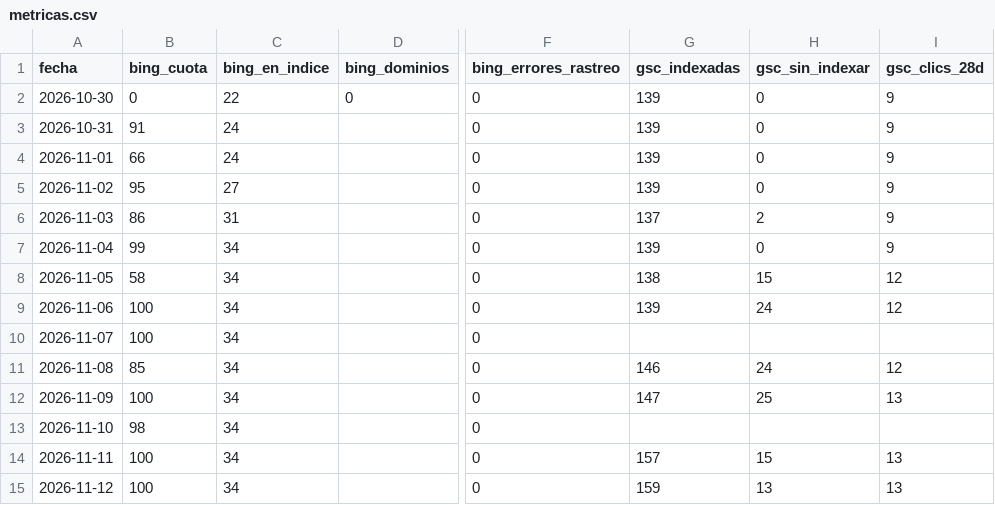
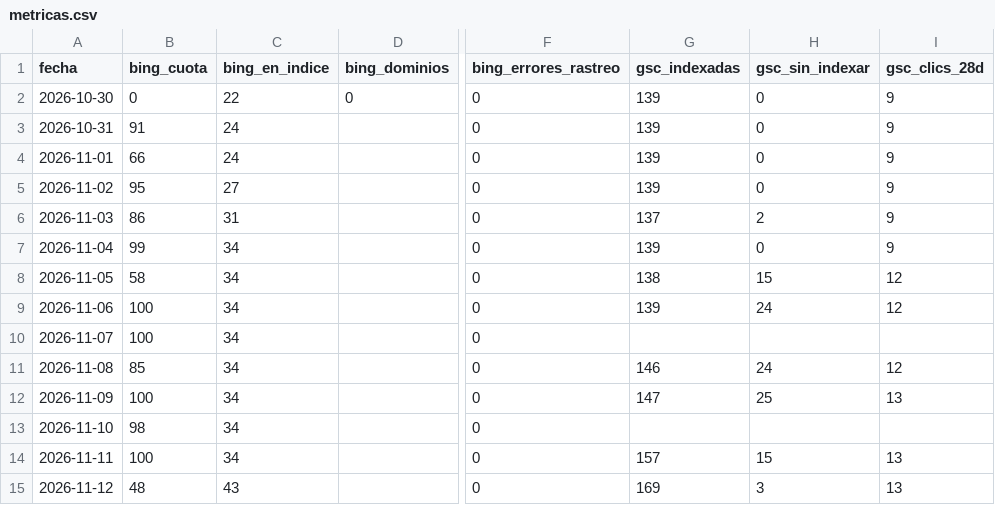
Before and after one commit to jvdgestor-design/avanza-web, a CSV file: motor/metricas.csv, drawn as a sheet; only a part is shown, gaps mark what is left out; the diff names each change by its address in the sheet, - before the commit and + after, or states it on an @@ line.

```diff
--- a/motor/metricas.csv
+++ b/motor/metricas.csv
-B15 (bing_cuota): 100
+B15 (bing_cuota): 48
-C15 (bing_en_indice): 34
+C15 (bing_en_indice): 43
-G15 (gsc_indexadas): 159
+G15 (gsc_indexadas): 169
-H15 (gsc_sin_indexar): 13
+H15 (gsc_sin_indexar): 3
```
Also changed, not shown: 2 other files.
